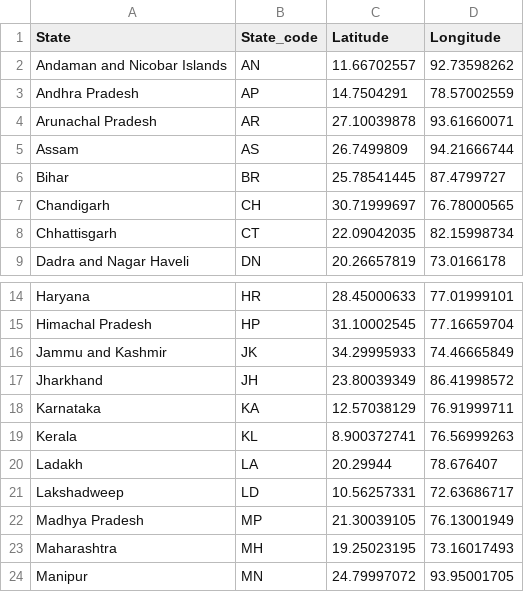
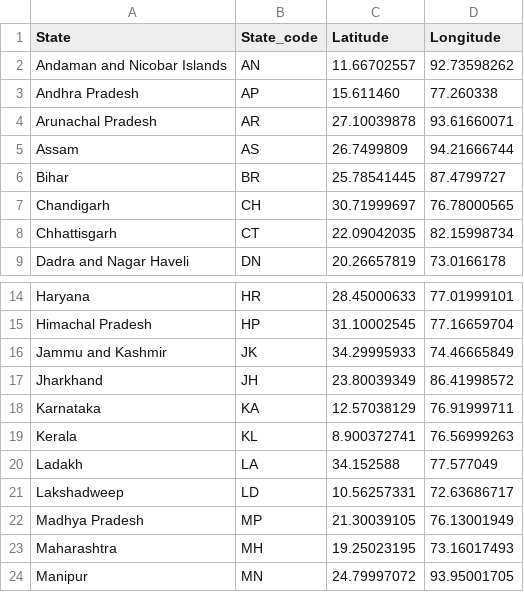
Before and after one commit to sanjivch/DataScience, a CSV file: Misc/IndianStates_lat_long.csv, drawn as a sheet; only a part is shown, gaps mark what is left out.

Commit message:
updates coordinates for ladakh and AP

```diff
--- a/Misc/IndianStates_lat_long.csv
+++ b/Misc/IndianStates_lat_long.csv
@@ -2,3 +2,3 @@ State,State_code,Latitude,Longitude
 Andaman and Nicobar Islands,AN,11.66702557,92.73598262
-Andhra Pradesh,AP,14.7504291,78.57002559
+Andhra Pradesh,AP,15.611460,77.260338
 Arunachal Pradesh,AR,27.10039878,93.61660071
@@ -19,3 +19,3 @@ Karnataka,KA,12.57038129,76.91999711
 Kerala,KL,8.900372741,76.56999263
-Ladakh,LA,20.29944,78.676407
+Ladakh,LA,34.152588,77.577049
 Lakshadweep,LD,10.56257331,72.63686717
```
